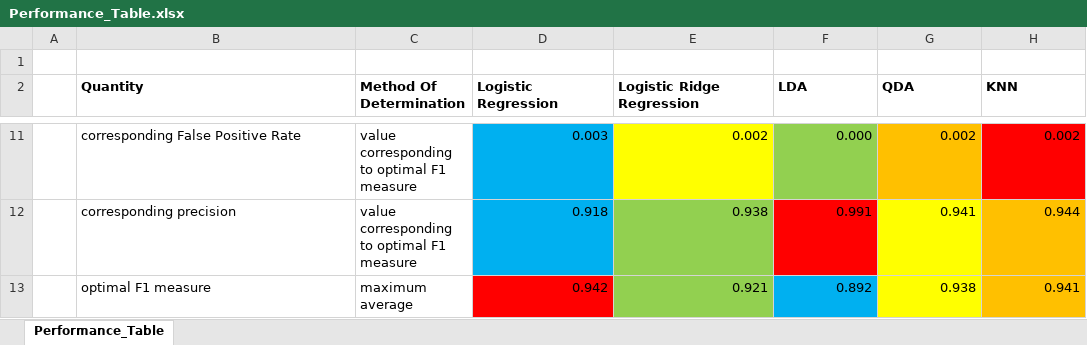
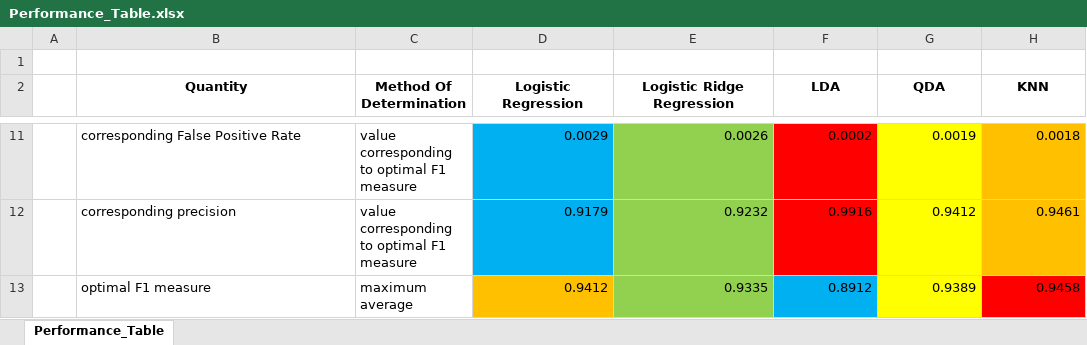
Before and after one commit to tslever/Tom_Levers_Public_Git_Repository, an Excel workbook: UVA/4--Statistical_Learning/Disaster_Relief_Project/Performance_Table.xlsx, sheet Performance_Table, drawn as a sheet; only a part is shown, gaps mark what is left out; values as stored, in another font and other column widths than the file's, no borders; the diff covers the shown part only; the diff names each change by its address in the sheet, - before the commit and + after, or states it on an @@ line.

Commit message:
Set seed to ensure numbers are consistent. Talked about outputs naturally. Separated discussion of cross validation from bidirectional selection. Evaluated performance of Logistic Regression. Described warnings. Moved calculation of optimal lambda out of summarize_performance_of_cross_validated_models_using_dplyr. Described performance of optimal Logistic Ridge Regression, LDA, QDA, and KNN binary classifiers. Plotted the_cv.glmnet and list_of_[knn_]training_information. Revised comparison of models.

```diff
--- a/UVA/4--Statistical_Learning/Disaster_Relief_Project/Performance_Table.xlsx (sheet Performance_Table)
+++ b/UVA/4--Statistical_Learning/Disaster_Relief_Project/Performance_Table.xlsx (sheet Performance_Table)
-B2:H2 alignment: left
+B2:H2 alignment: center
-D11 (Logistic Regression): 0.003
+D11 (Logistic Regression): 0.0029
-E11 (Logistic Ridge Regression): 0.002
+E11 (Logistic Ridge Regression): 0.0026
-E11 fill: #FFFF00
+E11 fill: #92D050
-F11 (LDA): 0.000
+F11 (LDA): 0.0002
-F11 fill: #92D050
+F11 fill: #FF0000
-G11 (QDA): 0.002
+G11 (QDA): 0.0019
-G11 fill: #FFC000
+G11 fill: #FFFF00
-H11 (KNN): 0.002
+H11 (KNN): 0.0018
-H11 fill: #FF0000
+H11 fill: #FFC000
-D12 (Logistic Regression): 0.918
+D12 (Logistic Regression): 0.9179
-E12 (Logistic Ridge Regression): 0.938
+E12 (Logistic Ridge Regression): 0.9232
-F12 (LDA): 0.991
+F12 (LDA): 0.9916
-G12 (QDA): 0.941
+G12 (QDA): 0.9412
-H12 (KNN): 0.944
+H12 (KNN): 0.9461
-D13 (Logistic Regression): 0.942
+D13 (Logistic Regression): 0.9412
-D13 fill: #FF0000
+D13 fill: #FFC000
-E13 (Logistic Ridge Regression): 0.921
+E13 (Logistic Ridge Regression): 0.9335
-F13 (LDA): 0.892
+F13 (LDA): 0.8912
-G13 (QDA): 0.938
+G13 (QDA): 0.9389
-H13 (KNN): 0.941
+H13 (KNN): 0.9458
-H13 fill: #FFC000
+H13 fill: #FF0000
```
Also changed, not shown: 28 edited cells and cell formats elsewhere in this sheet, 4 other files.
